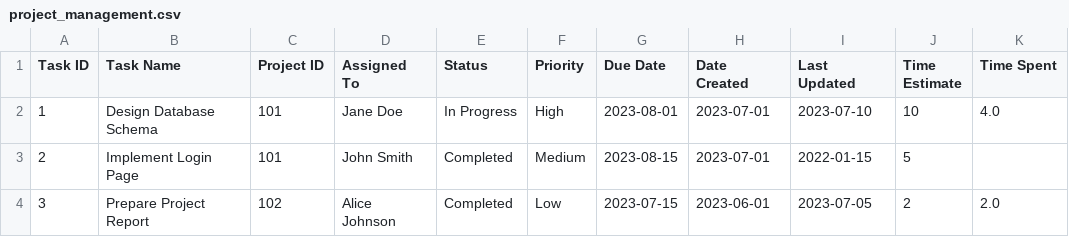
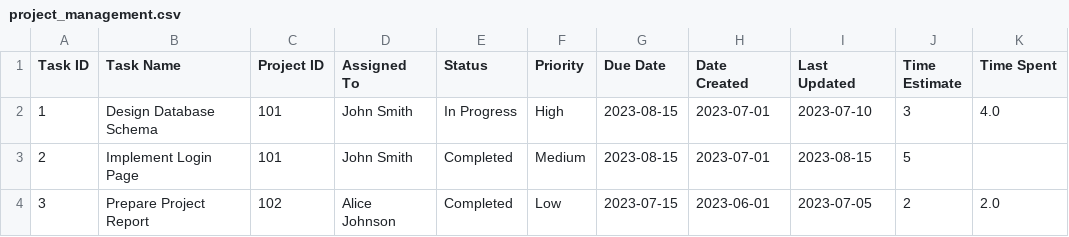
Before and after one commit to deepbiolab/agentic-ai-research, a CSV file: tutorials/function-calling/project_management.csv, drawn as a sheet; only a part is shown; the diff names each change by its address in the sheet, - before the commit and + after, or states it on an @@ line.

```diff
--- a/tutorials/function-calling/project_management.csv
+++ b/tutorials/function-calling/project_management.csv
-D2 (Assigned To): Jane Doe
+D2 (Assigned To): John Smith
-G2 (Due Date): 2023-08-01
+G2 (Due Date): 2023-08-15
-J2 (Time Estimate): 10
+J2 (Time Estimate): 3
-I3 (Last Updated): 2022-01-15
+I3 (Last Updated): 2023-08-15
```
Also changed, not shown: 1 other file.
